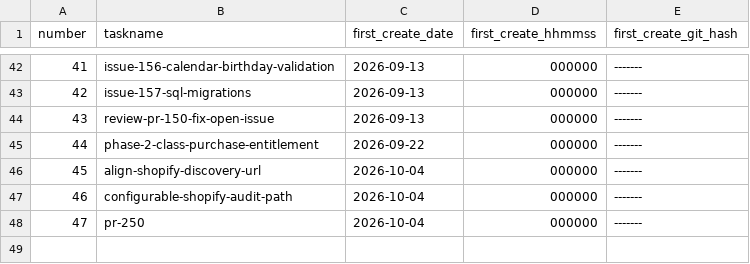
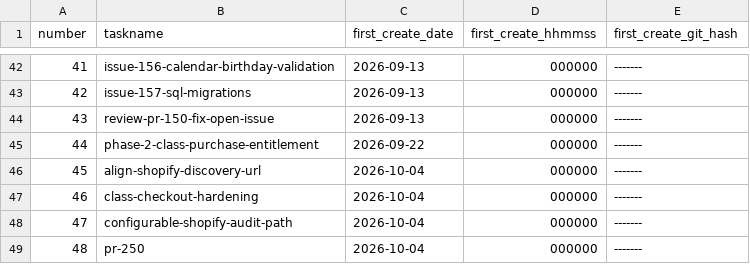
Before and after one commit to pafenorthwest/Festival, a CSV file: goals/task-manifest.csv, drawn as a sheet; only a part is shown, gaps mark what is left out; addresses are those after the commit; the diff names each change by its address in the sheet, - before the commit and + after, or states it on an @@ line.

Commit message:
Fix class checkout failure handling

```diff
--- a/goals/task-manifest.csv
+++ b/goals/task-manifest.csv
+row 47: 46 | class-checkout-hardening | 2026-10-04 | 000000 | -------
@@ column A (number) renumbered from row 48 down @@
```
Also changed, not shown: 10 other files.
